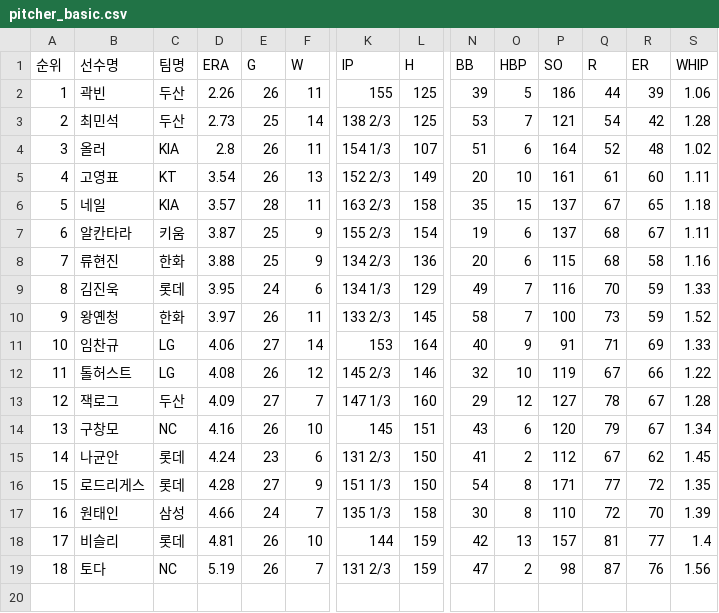
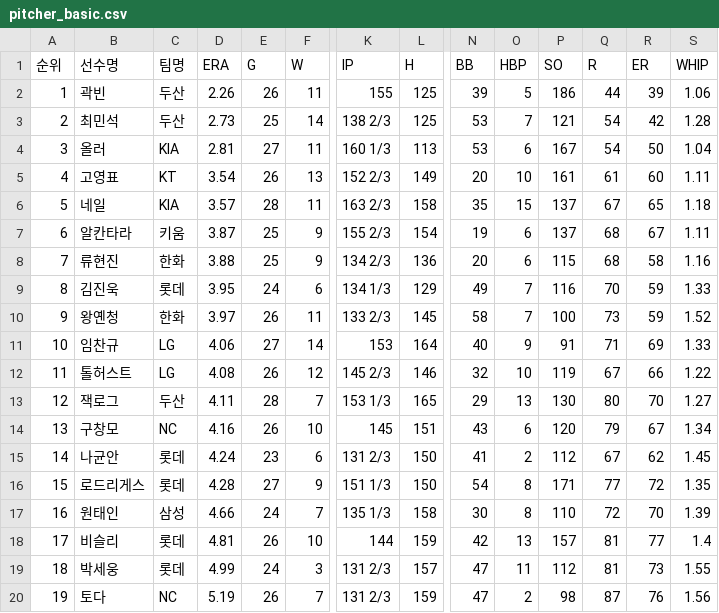
Before and after one commit to yruserious/kbo-fangraphs-v4, a CSV file: data_raw/2026_kbo_official/pitcher_basic.csv, drawn as a sheet; only a part is shown, gaps mark what is left out; addresses are those after the commit; rows hold the shown columns only; the diff names each change by its address in the sheet, - before the commit and + after, or states it on an @@ line.

```diff
--- a/data_raw/2026_kbo_official/pitcher_basic.csv
+++ b/data_raw/2026_kbo_official/pitcher_basic.csv
-D4 (ERA): 2.8
+D4 (ERA): 2.81
-E4 (G): 26
+E4 (G): 27
-K4 (IP): 154 1/3
+K4 (IP): 160 1/3
-L4 (H): 107
+L4 (H): 113
-N4 (BB): 51
+N4 (BB): 53
-P4 (SO): 164
+P4 (SO): 167
-Q4 (R): 52
+Q4 (R): 54
-R4 (ER): 48
+R4 (ER): 50
-S4 (WHIP): 1.02
+S4 (WHIP): 1.04
-D13 (ERA): 4.09
+D13 (ERA): 4.11
-E13 (G): 27
+E13 (G): 28
-K13 (IP): 147 1/3
+K13 (IP): 153 1/3
-L13 (H): 160
+L13 (H): 165
-O13 (HBP): 12
+O13 (HBP): 13
-P13 (SO): 127
+P13 (SO): 130
-Q13 (R): 78
+Q13 (R): 80
-R13 (ER): 67
+R13 (ER): 70
-S13 (WHIP): 1.28
+S13 (WHIP): 1.27
+row 19: 18 | 박세웅 | 롯데 | 4.99 | 24 | 3 | 131 2/3 | 157 | 47 | 11 | 112 | 81 | 73 | 1.55
@@ column A (순위) renumbered from row 20 down @@
```
Also changed, not shown: data_raw/2026_kbo_official/defense_basic.csv, data_raw/2026_kbo_official/hitter_basic1.csv, 2 other files.
